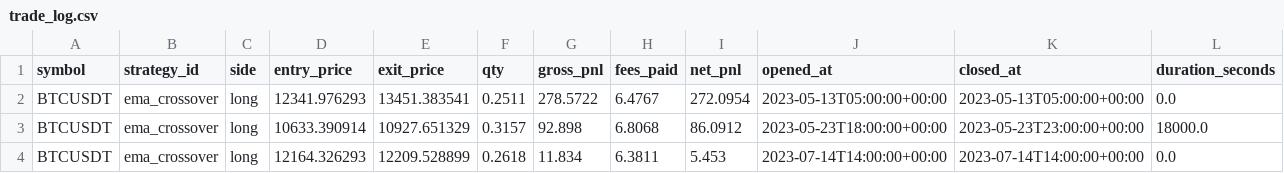
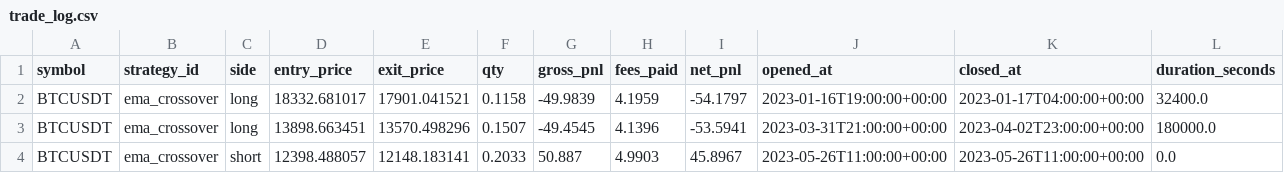
Before and after one commit to DudiMaman/Tbot_Claude_5.26, a CSV file: reports/ema_btc/trade_log.csv, drawn as a sheet; only a part is shown; the diff covers the shown part only.

```diff
--- a/reports/ema_btc/trade_log.csv
+++ b/reports/ema_btc/trade_log.csv
@@ -1,4 +1,4 @@
 symbol,strategy_id,side,entry_price,exit_price,qty,gross_pnl,fees_paid,net_pnl,opened_at,closed_at,duration_seconds
-BTCUSDT,ema_crossover,long,12341.976293,13451.383541,0.2511,278.5722,6.4767,272.0954,2023-05-13T05:00:00+00:00,2023-05-13T05:00:00+00:00,0.0
-BTCUSDT,ema_crossover,long,10633.390914,10927.651329,0.3157,92.898,6.8068,86.0912,2023-05-23T18:00:00+00:00,2023-05-23T23:00:00+00:00,18000.0
-BTCUSDT,ema_crossover,long,12164.326293,12209.528899,0.2618,11.834,6.3811,5.453,2023-07-14T14:00:00+00:00,2023-07-14T14:00:00+00:00,0.0
+BTCUSDT,ema_crossover,long,18332.681017,17901.041521,0.1158,-49.9839,4.1959,-54.1797,2023-01-16T19:00:00+00:00,2023-01-17T04:00:00+00:00,32400.0
+BTCUSDT,ema_crossover,long,13898.663451,13570.498296,0.1507,-49.4545,4.1396,-53.5941,2023-03-31T21:00:00+00:00,2023-04-02T23:00:00+00:00,180000.0
+BTCUSDT,ema_crossover,short,12398.488057,12148.183141,0.2033,50.887,4.9903,45.8967,2023-05-26T11:00:00+00:00,2023-05-26T11:00:00+00:00,0.0
```
Also changed, not shown: 6 added rows, 1 removed row and 43 edited cells elsewhere in this file, reports/breakout_btc/trade_log.csv, reports/mean_rev_btc/equity_curve.csv, 15 other files.
